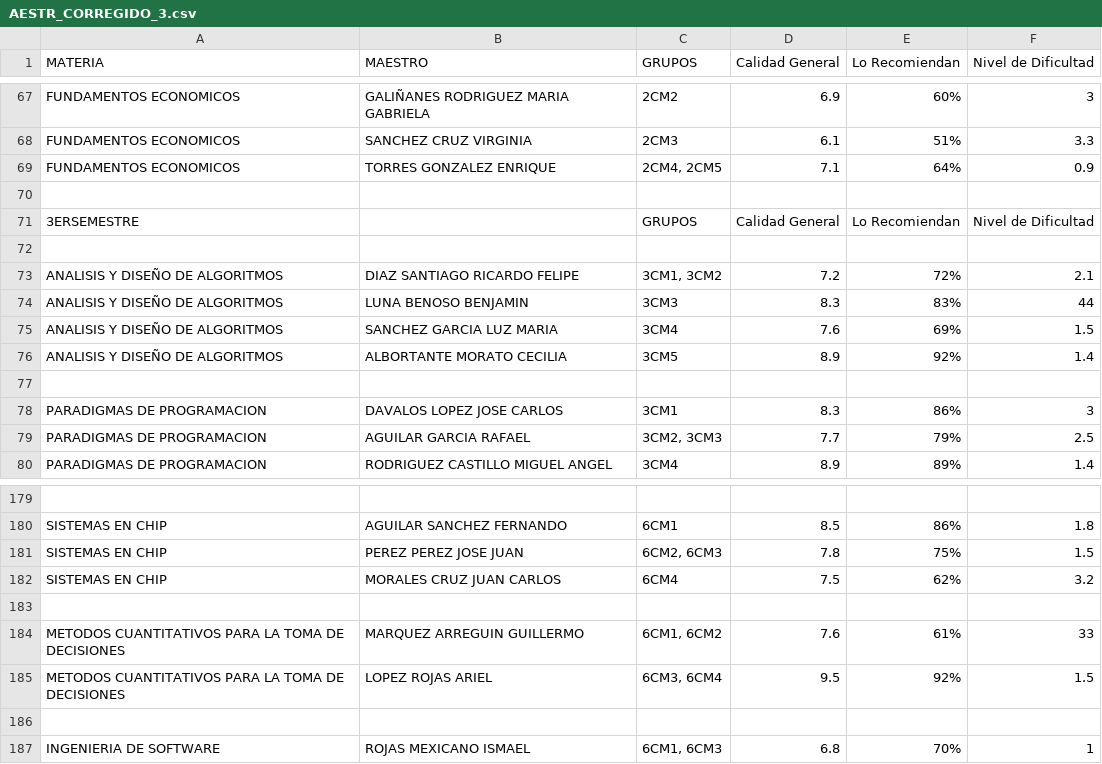
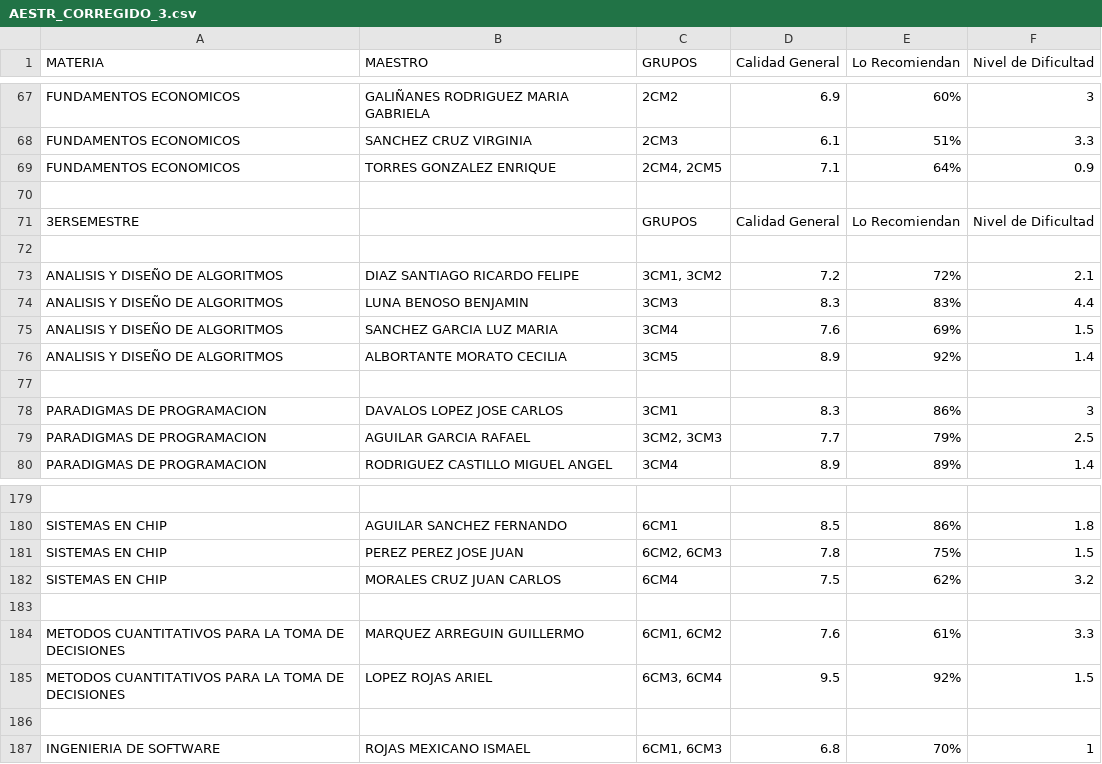
Before and after one commit to staywildamond-gif/iscweb, a CSV file: AESTR_CORREGIDO_3.csv, drawn as a sheet; only a part is shown, gaps mark what is left out.

```diff
--- a/AESTR_CORREGIDO_3.csv
+++ b/AESTR_CORREGIDO_3.csv
@@ -73,3 +73,3 @@ FUNDAMENTOS ECONOMICOS,TORRES GONZALEZ ENRIQUE,"2CM4, 2CM5",7.1,64%,0.9
 ANALISIS Y DISEÑO DE ALGORITMOS,DIAZ SANTIAGO RICARDO FELIPE,"3CM1, 3CM2",7.2,72%,2.1
-ANALISIS Y DISEÑO DE ALGORITMOS,LUNA BENOSO BENJAMIN,3CM3,8.3,83%,44
+ANALISIS Y DISEÑO DE ALGORITMOS,LUNA BENOSO BENJAMIN,3CM3,8.3,83%,4.4
 ANALISIS Y DISEÑO DE ALGORITMOS,SANCHEZ GARCIA LUZ MARIA,3CM4,7.6,69%,1.5
@@ -183,3 +183,3 @@ SISTEMAS EN CHIP,MORALES CRUZ JUAN CARLOS,6CM4,7.5,62%,3.2
 ,,,,,
-METODOS CUANTITATIVOS PARA LA TOMA DE DECISIONES,MARQUEZ ARREGUIN GUILLERMO,"6CM1, 6CM2",7.6,61%,33
+METODOS CUANTITATIVOS PARA LA TOMA DE DECISIONES,MARQUEZ ARREGUIN GUILLERMO,"6CM1, 6CM2",7.6,61%,3.3
 METODOS CUANTITATIVOS PARA LA TOMA DE DECISIONES,LOPEZ ROJAS ARIEL,"6CM3, 6CM4",9.5,92%,1.5
```
Also changed, not shown: 3 other files.
